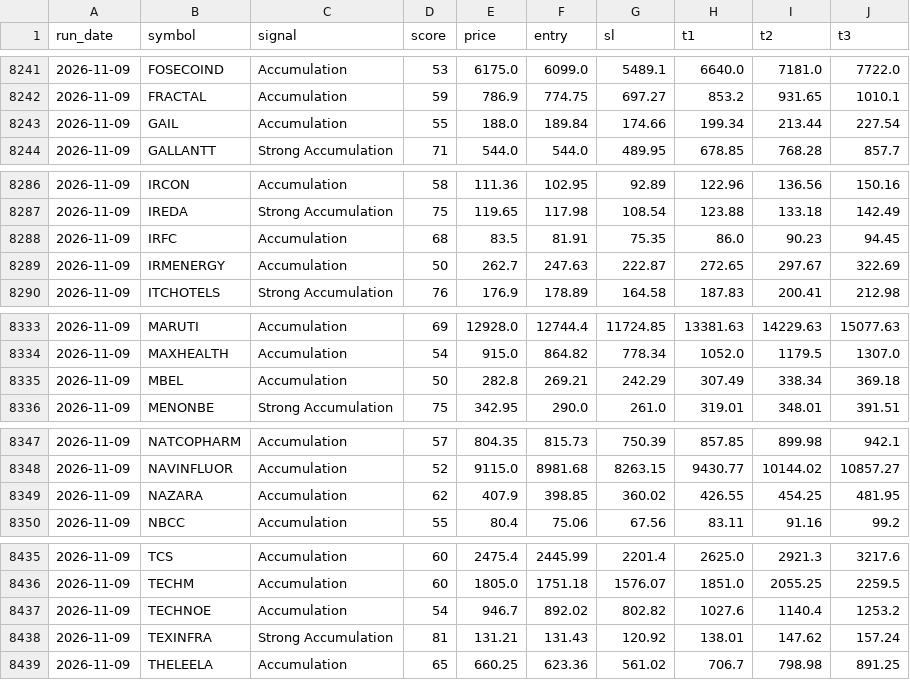
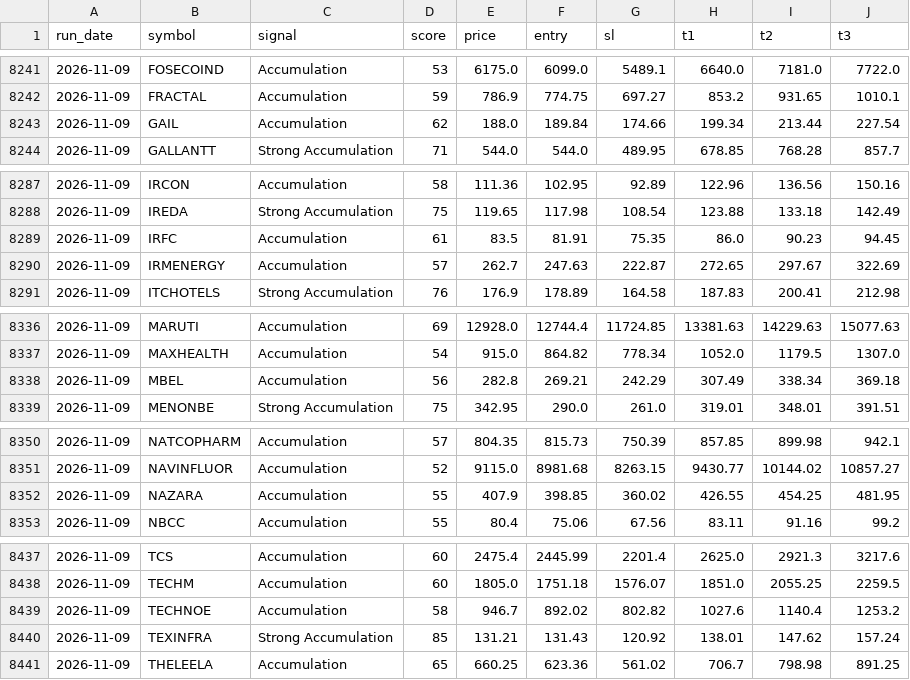
Before and after one commit to Jayantterminal/smart-money-terminal, a CSV file: data/signals_log.csv, drawn as a sheet; only a part is shown, gaps mark what is left out; the diff covers the shown part only.

```diff
--- a/data/signals_log.csv
+++ b/data/signals_log.csv
@@ -8242,3 +8242,3 @@ run_date,symbol,signal,score,price,entry,sl,t1,t2,t3
 2026-11-09,FRACTAL,Accumulation,59,786.9,774.75,697.27,853.2,931.65,1010.1
-2026-11-09,GAIL,Accumulation,55,188.0,189.84,174.66,199.34,213.44,227.54
+2026-11-09,GAIL,Accumulation,62,188.0,189.84,174.66,199.34,213.44,227.54
 2026-11-09,GALLANTT,Strong Accumulation,71,544.0,544.0,489.95,678.85,768.28,857.7
@@ -8287,4 +8288,4 @@ run_date,symbol,signal,score,price,entry,sl,t1,t2,t3
 2026-11-09,IREDA,Strong Accumulation,75,119.65,117.98,108.54,123.88,133.18,142.49
-2026-11-09,IRFC,Accumulation,68,83.5,81.91,75.35,86.0,90.23,94.45
-2026-11-09,IRMENERGY,Accumulation,50,262.7,247.63,222.87,272.65,297.67,322.69
+2026-11-09,IRFC,Accumulation,61,83.5,81.91,75.35,86.0,90.23,94.45
+2026-11-09,IRMENERGY,Accumulation,57,262.7,247.63,222.87,272.65,297.67,322.69
 2026-11-09,ITCHOTELS,Strong Accumulation,76,176.9,178.89,164.58,187.83,200.41,212.98
@@ -8334,3 +8337,3 @@ run_date,symbol,signal,score,price,entry,sl,t1,t2,t3
 2026-11-09,MAXHEALTH,Accumulation,54,915.0,864.82,778.34,1052.0,1179.5,1307.0
-2026-11-09,MBEL,Accumulation,50,282.8,269.21,242.29,307.49,338.34,369.18
+2026-11-09,MBEL,Accumulation,56,282.8,269.21,242.29,307.49,338.34,369.18
 2026-11-09,MENONBE,Strong Accumulation,75,342.95,290.0,261.0,319.01,348.01,391.51
@@ -8348,3 +8351,3 @@ run_date,symbol,signal,score,price,entry,sl,t1,t2,t3
 2026-11-09,NAVINFLUOR,Accumulation,52,9115.0,8981.68,8263.15,9430.77,10144.02,10857.27
-2026-11-09,NAZARA,Accumulation,62,407.9,398.85,360.02,426.55,454.25,481.95
+2026-11-09,NAZARA,Accumulation,55,407.9,398.85,360.02,426.55,454.25,481.95
 2026-11-09,NBCC,Accumulation,55,80.4,75.06,67.56,83.11,91.16,99.2
@@ -8436,4 +8438,4 @@ run_date,symbol,signal,score,price,entry,sl,t1,t2,t3
 2026-11-09,TECHM,Accumulation,60,1805.0,1751.18,1576.07,1851.0,2055.25,2259.5
-2026-11-09,TECHNOE,Accumulation,54,946.7,892.02,802.82,1027.6,1140.4,1253.2
-2026-11-09,TEXINFRA,Strong Accumulation,81,131.21,131.43,120.92,138.01,147.62,157.24
+2026-11-09,TECHNOE,Accumulation,58,946.7,892.02,802.82,1027.6,1140.4,1253.2
+2026-11-09,TEXINFRA,Strong Accumulation,85,131.21,131.43,120.92,138.01,147.62,157.24
 2026-11-09,THELEELA,Accumulation,65,660.25,623.36,561.02,706.7,798.98,891.25
```
Also changed, not shown: 3 added rows, 1 removed row and 15 edited cells elsewhere in this file, 1 other file.
